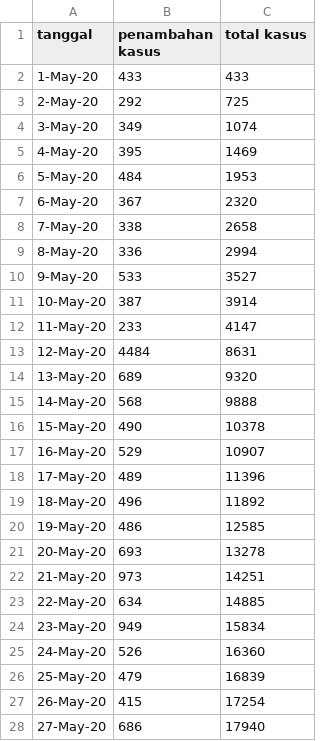
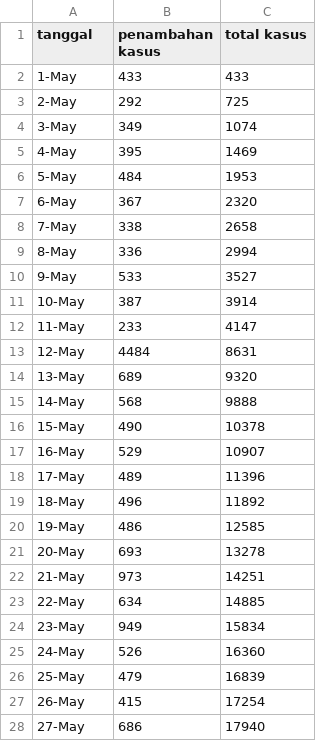
Before and after one commit to ammar-yd/alus, a CSV file: data.csv, drawn as a sheet; only a part is shown; the diff covers the shown part only.

Commit message:
Update data.csv

```diff
--- a/data.csv
+++ b/data.csv
@@ -1,28 +1,28 @@
 tanggal,penambahan kasus,total kasus
-1-May-20,433,433
-2-May-20,292,725
-3-May-20,349,1074
-4-May-20,395,1469
-5-May-20,484,1953
-6-May-20,367,2320
-7-May-20,338,2658
-8-May-20,336,2994
-9-May-20,533,3527
-10-May-20,387,3914
-11-May-20,233,4147
-12-May-20,4484,8631
-13-May-20,689,9320
-14-May-20,568,9888
-15-May-20,490,10378
-16-May-20,529,10907
-17-May-20,489,11396
-18-May-20,496,11892
-19-May-20,486,12585
-20-May-20,693,13278
-21-May-20,973,14251
-22-May-20,634,14885
-23-May-20,949,15834
-24-May-20,526,16360
-25-May-20,479,16839
-26-May-20,415,17254
-27-May-20,686,17940
+1-May,433,433
+2-May,292,725
+3-May,349,1074
+4-May,395,1469
+5-May,484,1953
+6-May,367,2320
+7-May,338,2658
+8-May,336,2994
+9-May,533,3527
+10-May,387,3914
+11-May,233,4147
+12-May,4484,8631
+13-May,689,9320
+14-May,568,9888
+15-May,490,10378
+16-May,529,10907
+17-May,489,11396
+18-May,496,11892
+19-May,486,12585
+20-May,693,13278
+21-May,973,14251
+22-May,634,14885
+23-May,949,15834
+24-May,526,16360
+25-May,479,16839
+26-May,415,17254
+27-May,686,17940
```
Also changed, not shown: 4 edited cells elsewhere in this file.
